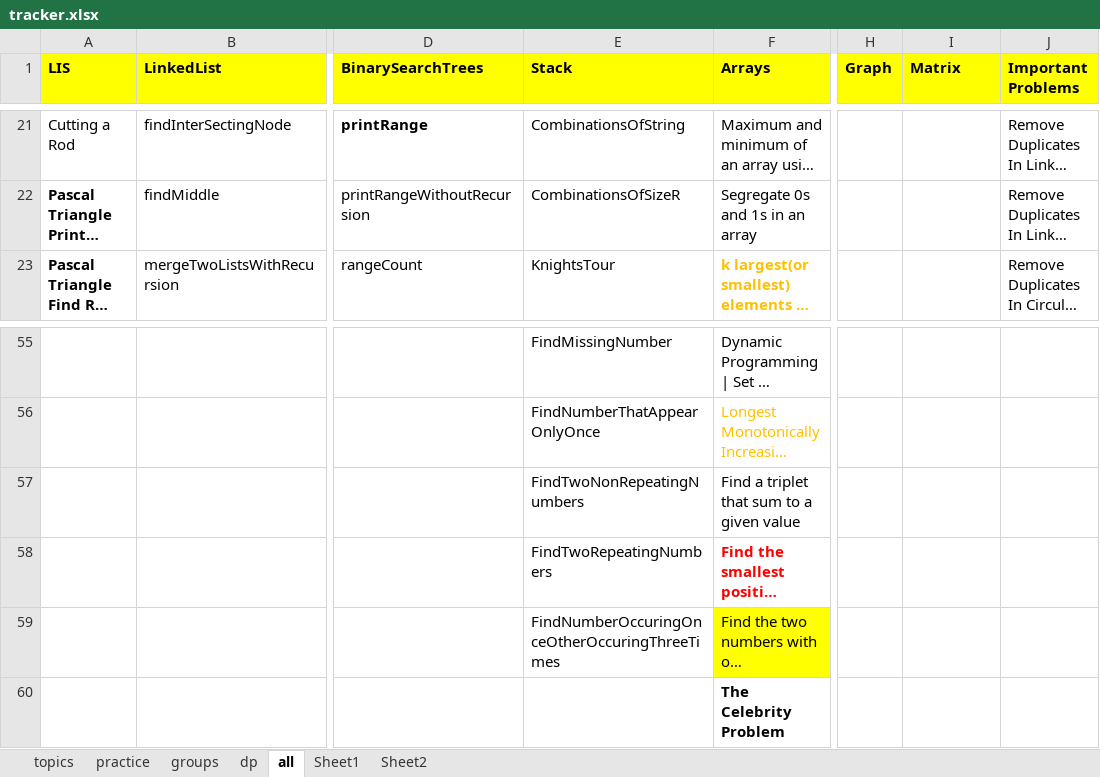
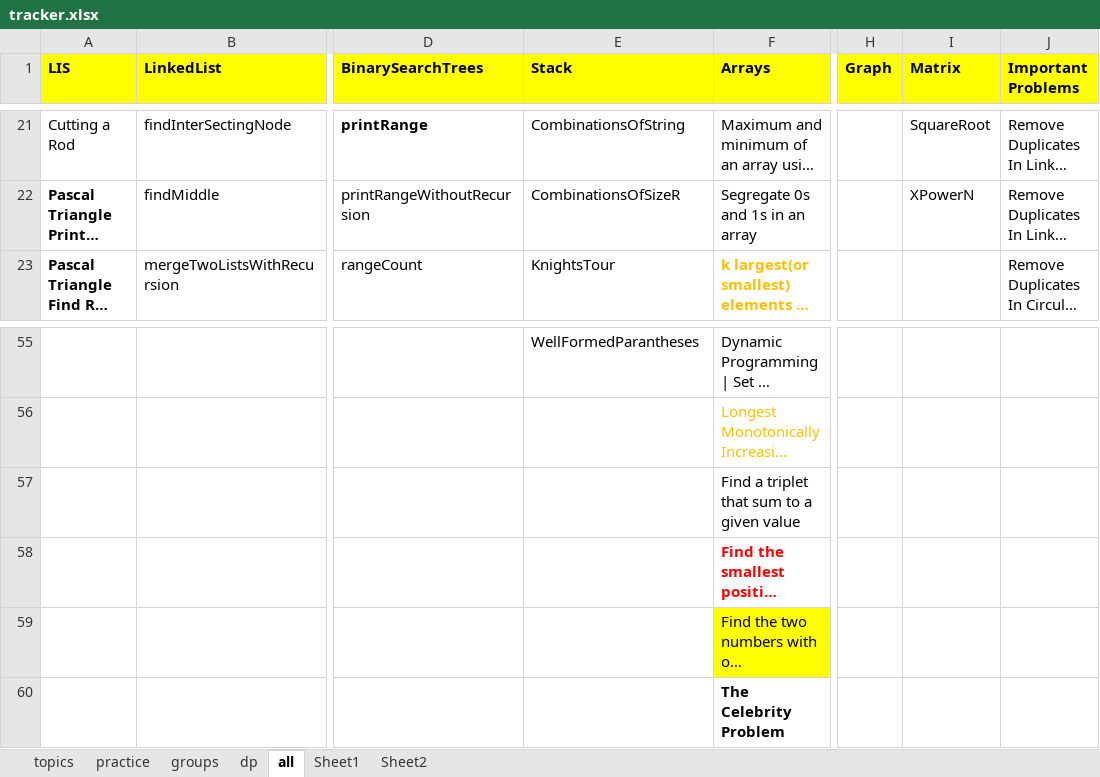
Before and after one commit to passionatecoderraj/dsa, an Excel workbook: interivew/practice/tracker.xlsx, sheet all, drawn as a sheet; only a part is shown, gaps mark what is left out; long unchanged cells end in …; values as stored, in another font and other column widths than the file's, no borders; the diff covers the shown part only; the diff names each change by its address in the sheet, - before the commit and + after, or states it on an @@ line.

```diff
--- a/interivew/practice/tracker.xlsx (sheet all)
+++ b/interivew/practice/tracker.xlsx (sheet all)
-I21 (Matrix): (empty)
+I21 (Matrix): SquareRoot
-I22 (Matrix): (empty)
+I22 (Matrix): XPowerN
-E55 (Stack): FindMissingNumber
+E55 (Stack): WellFormedParantheses
-E56 (Stack): FindNumberThatAppearOnlyOnce
+E56 (Stack): (empty)
-E57 (Stack): FindTwoNonRepeatingNumbers
+E57 (Stack): (empty)
-E58 (Stack): FindTwoRepeatingNumbers
+E58 (Stack): (empty)
-E59 (Stack): FindNumberOccuringOnceOtherOccuringThreeTimes
+E59 (Stack): (empty)
```
Also changed, not shown: 1 added row, 1 removed row, 60 edited cells and cell formats elsewhere in this sheet, sheet groups, 28 other files.
